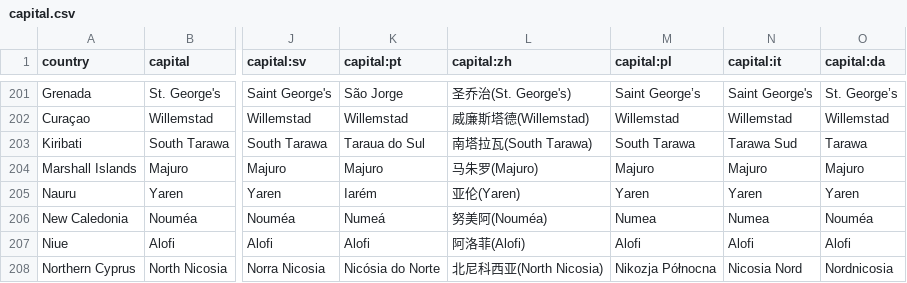
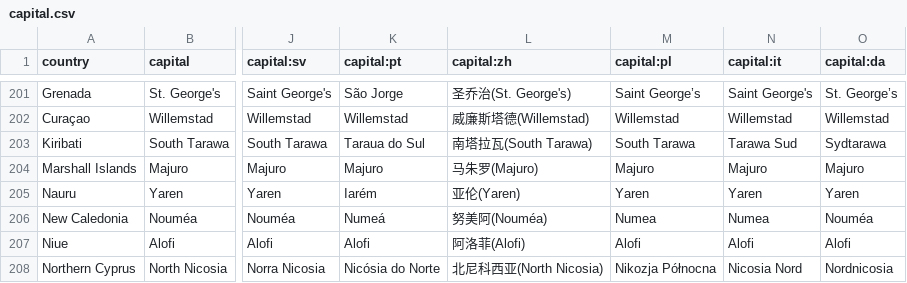
Before and after one commit to anki-geo/ultimate-geography, a CSV file: src/data/capital.csv, drawn as a sheet; only a part is shown, gaps mark what is left out; the diff names each change by its address in the sheet, - before the commit and + after, or states it on an @@ line.

Commit message:
Capital of Kiribati should be South Tarawa in Danish
See https://github.com/anki-geo/ultimate-geography/pull/623#pullrequestreview-1874307739

```diff
--- a/src/data/capital.csv
+++ b/src/data/capital.csv
-O203 (capital:da): Tarawa
+O203 (capital:da): Sydtarawa
```
